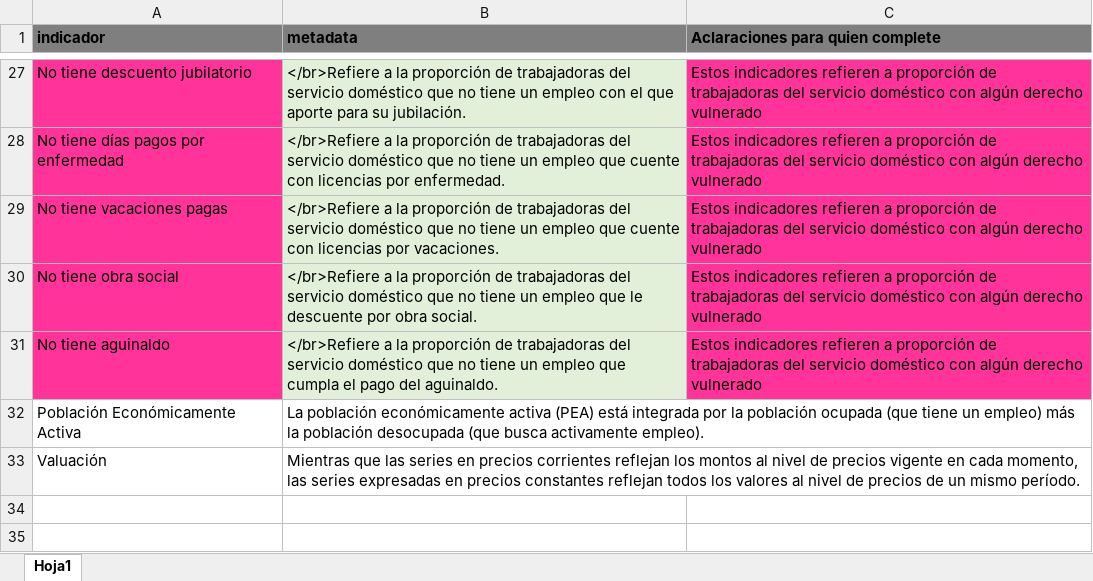
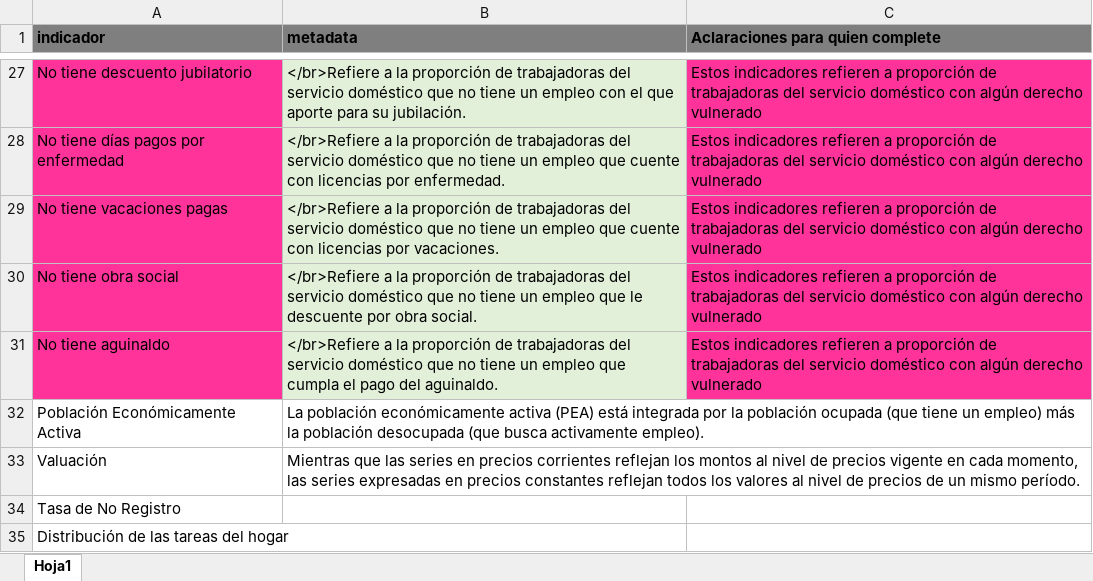
Before and after one commit to Ecofeminita/shinyapp, an Excel workbook: www/metadata.xlsx, sheet Hoja1, drawn as a sheet; only a part is shown, gaps mark what is left out; values as stored, in another font and other column widths than the file's, no borders; the diff names each change by its address in the sheet, - before the commit and + after, or states it on an @@ line.

```diff
--- a/www/metadata.xlsx (sheet Hoja1)
+++ b/www/metadata.xlsx (sheet Hoja1)
+row 34: Tasa de No Registro
+row 35: Distribución de las tareas del hogar
```
Also changed, not shown: 10 other files.
